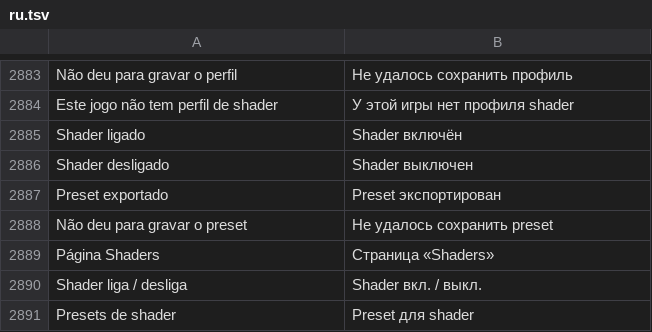
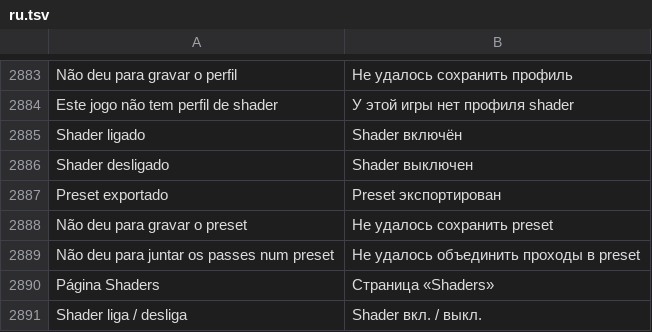
Before and after one commit to maliquem/Prisma, a TSV file: res/ru.tsv, drawn as a sheet; only a part is shown, gaps mark what is left out; the shorter side is filled out with more unchanged rows; the diff names each change by its address in the sheet, - before the commit and + after, or states it on an @@ line.

Commit message:
Shaders: atalhos com o jogo em foco (gancho no app, estado da tecla no motor), liga/desliga em Ctrl+Alt+H, tirar passe limpa os parâmetros só dele e Salvar como preset grava a cadeia juntada
- App: o liga/desliga passa pelo gancho de teclado de baixo nível quando o RegisterHotKey é nosso; só a combinação exata é engolida.
- Motor: menu, próximo perfil e as setas/Enter/Esc do menu lidos com GetAsyncKeyState a cada volta (16 ms com o jogo em foco); o RegisterHotKey só segura as teclas.
- Ctrl+Alt+S era atalho de programa (Spotify); o padrão vira Ctrl+Alt+H. Testes: padrões sem repetição e conflito com a página Atalhos.
- chain::slangp escreve um .slangp comum da cadeia ligada, com texturas e parâmetros do perfil.

```diff
--- a/res/ru.tsv
+++ b/res/ru.tsv
+row 2889: Não deu para juntar os passes num preset | Не удалось объединить проходы в preset
```
Also changed, not shown: res/en.tsv, res/es.tsv, 9 other files.
